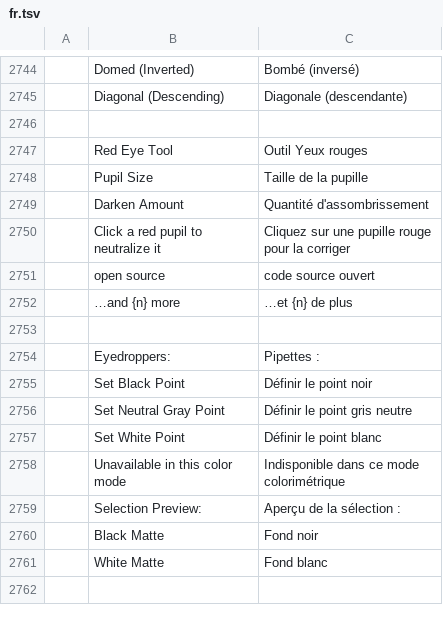
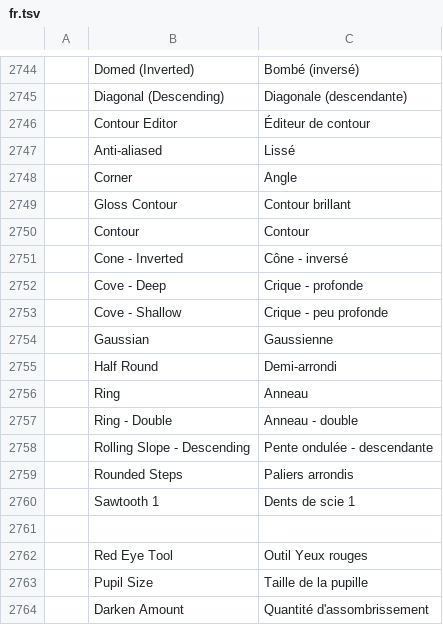
Before and after one commit to 00xJS/photocraft, a TSV file: crates/ui-egui/src/i18n/fr.tsv, drawn as a sheet; only a part is shown, gaps mark what is left out; the shorter side is filled out with more unchanged rows; the diff names each change by its address in the sheet, - before the commit and + after, or states it on an @@ line.

```diff
--- a/crates/ui-egui/src/i18n/fr.tsv
+++ b/crates/ui-egui/src/i18n/fr.tsv
+row 2746:  | Contour Editor | Éditeur de contour
+row 2747:  | Anti-aliased | Lissé
+row 2748:  | Corner | Angle
+row 2749:  | Gloss Contour | Contour brillant
+row 2750:  | Contour | Contour
+row 2751:  | Cone - Inverted | Cône - inversé
+row 2752:  | Cove - Deep | Crique - profonde
+row 2753:  | Cove - Shallow | Crique - peu profonde
+row 2754:  | Gaussian | Gaussienne
+row 2755:  | Half Round | Demi-arrondi
+row 2756:  | Ring | Anneau
+row 2757:  | Ring - Double | Anneau - double
+row 2758:  | Rolling Slope - Descending | Pente ondulée - descendante
+row 2759:  | Rounded Steps | Paliers arrondis
+row 2760:  | Sawtooth 1 | Dents de scie 1
```
Also changed, not shown: crates/ui-egui/src/i18n/el.tsv, crates/ui-egui/src/i18n/it.tsv, 26 other files.
